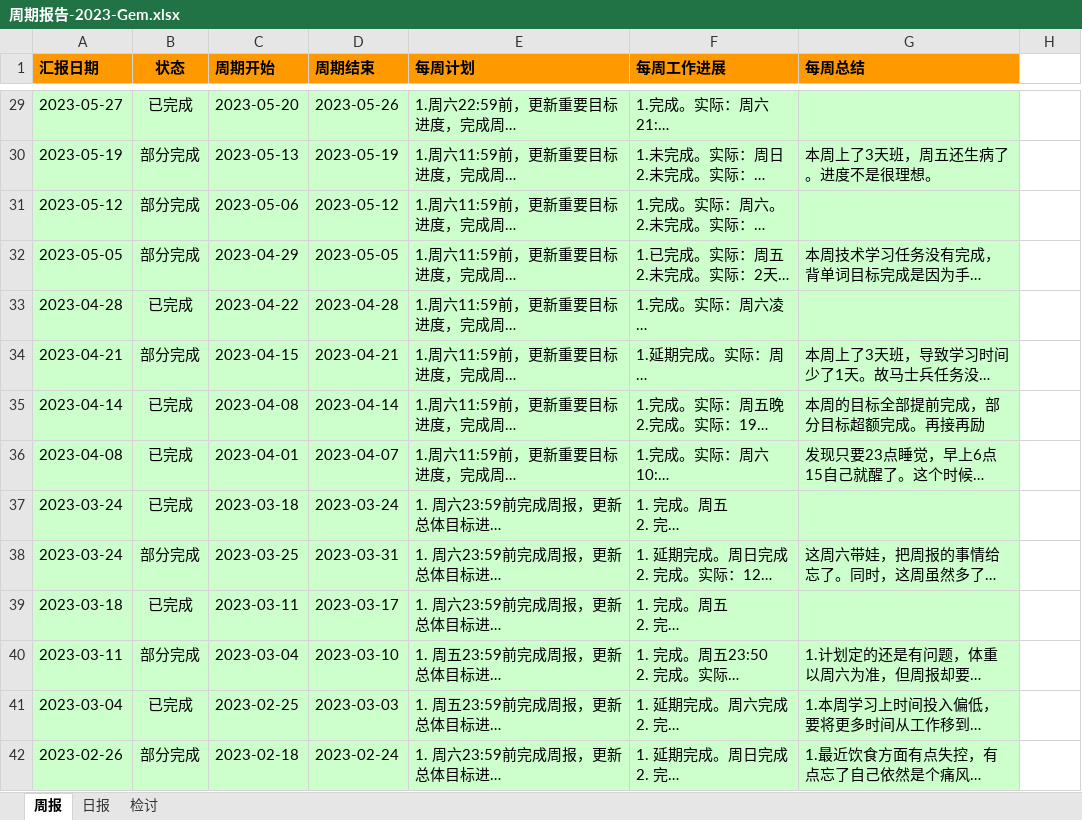
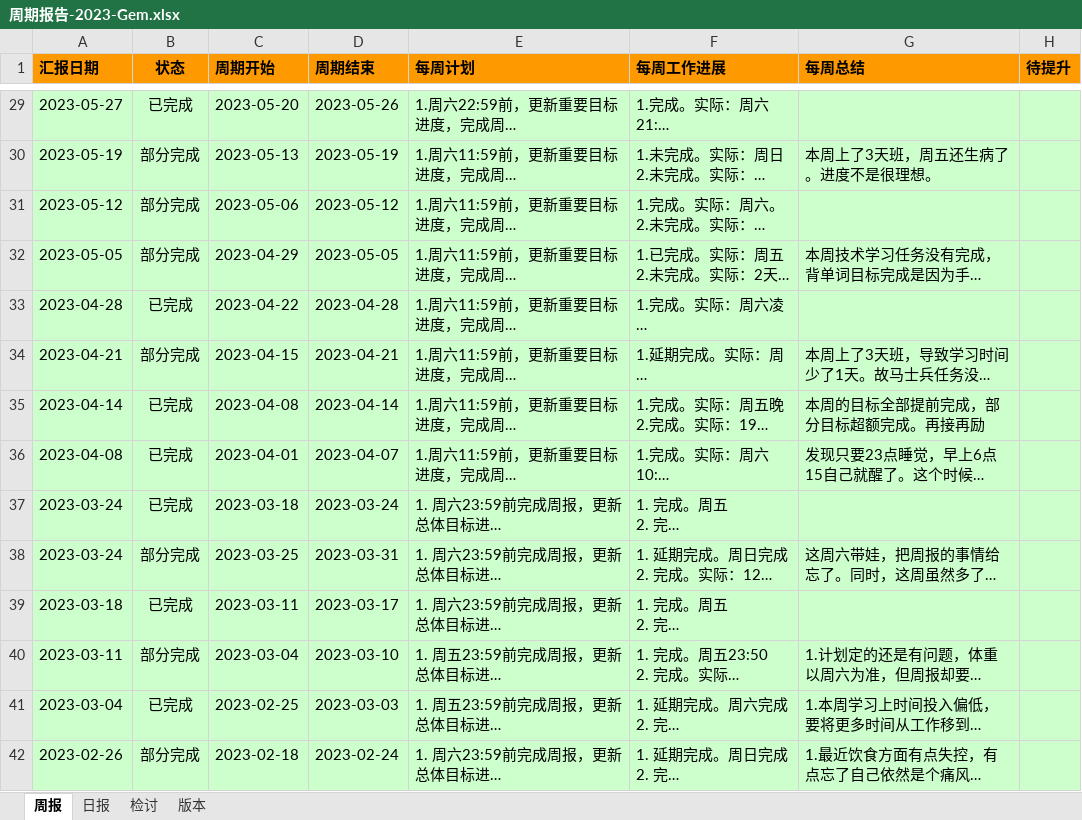
Before and after one commit to namelessmyth/beFreeCoder, an Excel workbook: report/周期报告-2023-Gem.xlsx, sheet 周报, drawn as a sheet; only a part is shown, gaps mark what is left out; long unchanged cells end in …; values as stored, in another font and other column widths than the file's, no borders; conditional formats not drawn; the diff covers the shown part only; the diff names each change by its address in the sheet, - before the commit and + after, or states it on an @@ line.

```diff
--- a/report/周期报告-2023-Gem.xlsx (sheet 周报)
+++ b/report/周期报告-2023-Gem.xlsx (sheet 周报)
+sheet tab: 版本
-H1: (empty)
+H1: 待提升
-H1 fill: none
+H1 fill: #FF9900
-H29:H42 fill: none
+H29:H42 fill: #CCFFCC
```
Also changed, not shown: 2 edited cells and cell formats elsewhere in this sheet, sheet 日报, sheet 检讨, 4 other files.
